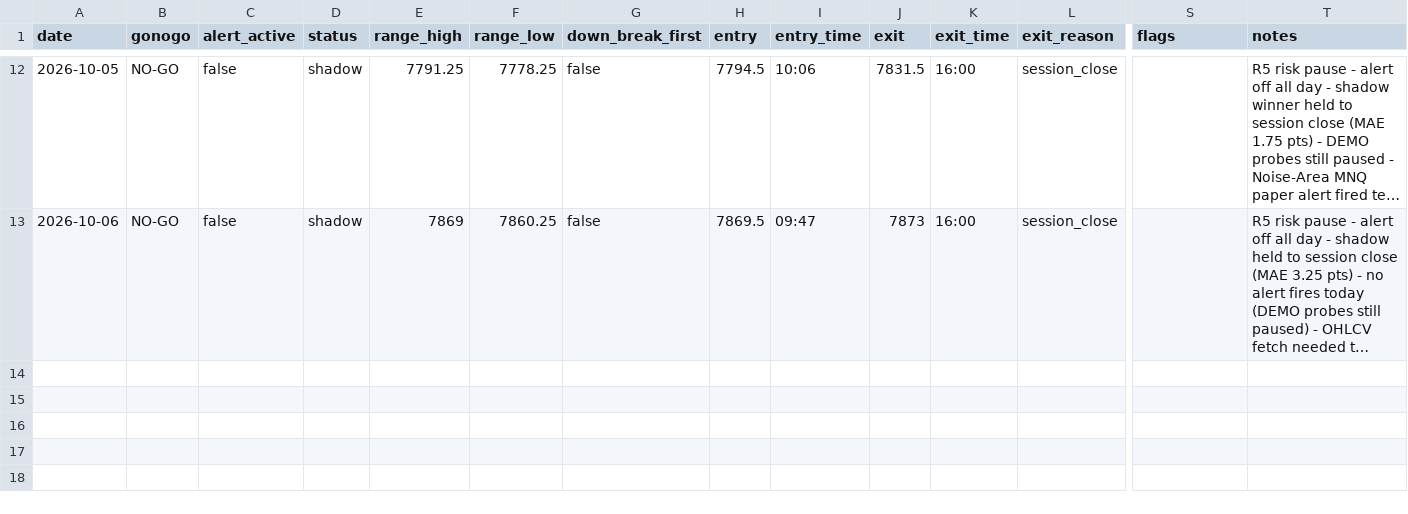
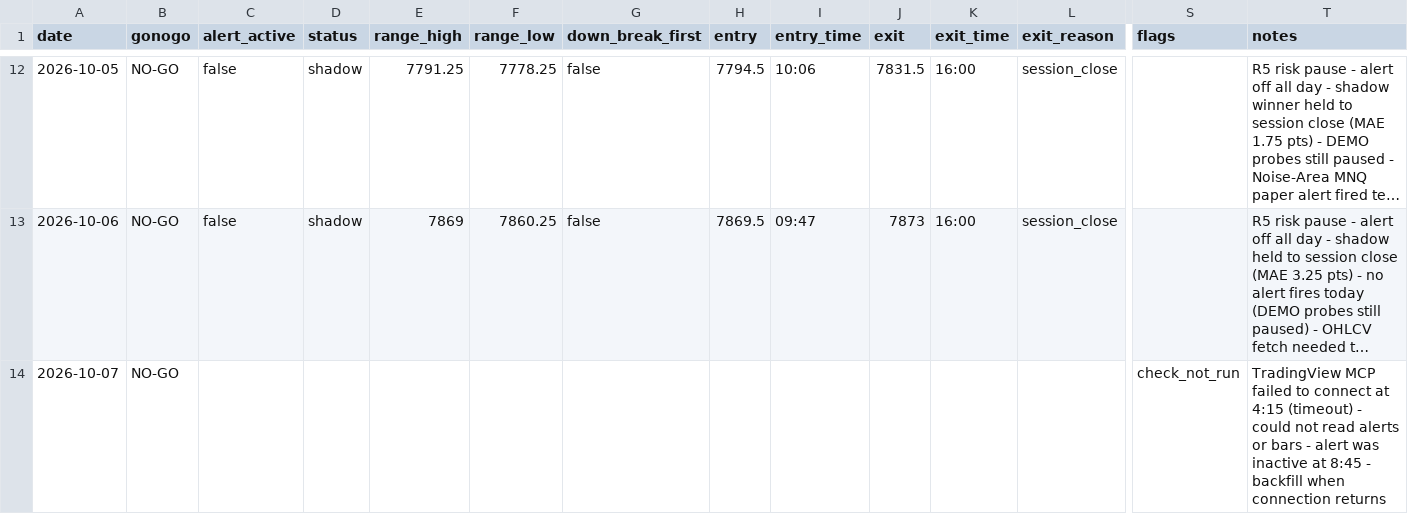
Before and after one commit to tosodo/QuantC, a CSV file: research/orb_breakout/ops/journal.csv, drawn as a sheet; only a part is shown, gaps mark what is left out; long unchanged cells end in …; rows hold the shown columns only; the diff names each change by its address in the sheet, - before the commit and + after, or states it on an @@ line.

```diff
--- a/research/orb_breakout/ops/journal.csv
+++ b/research/orb_breakout/ops/journal.csv
+row 14: 2026-10-07 | NO-GO |  |  |  |  |  |  |  |  |  |  | check_not_run | TradingView MCP failed to connect at 4:15 (timeout) - could not read alerts or bars - alert was inactive at 8:45 - backfill when connection returns
```
